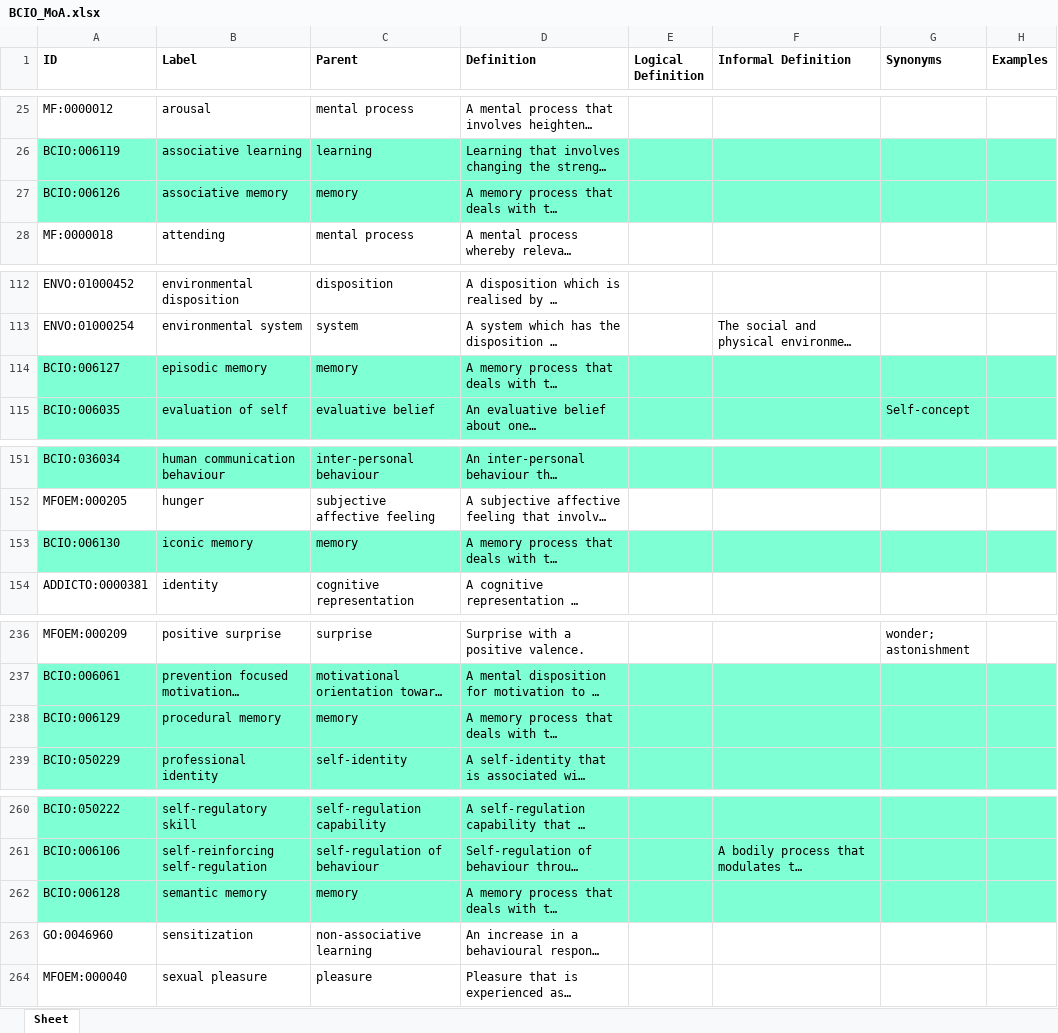
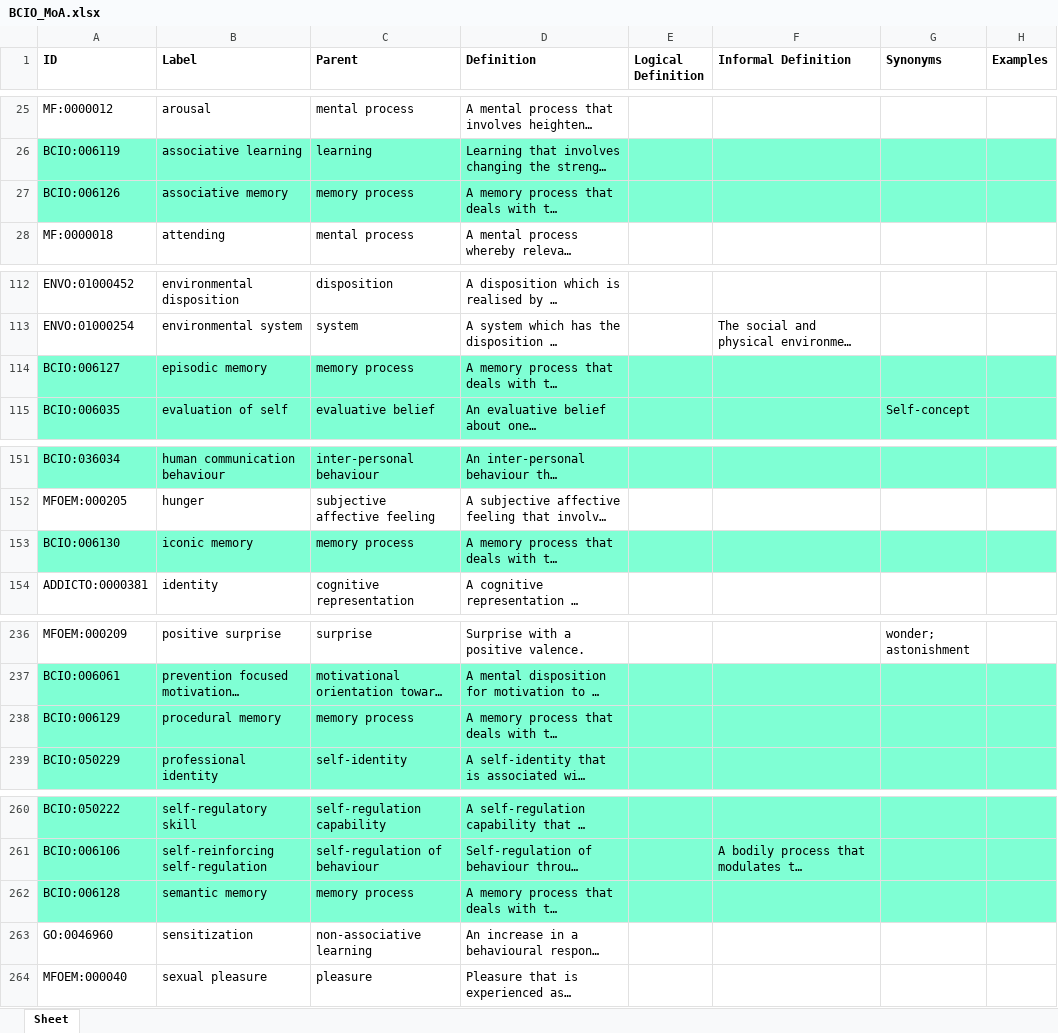
Before and after one commit to HumanBehaviourChangeProject/ontologies, an Excel workbook: MechanismOfAction/inputs/BCIO_MoA.xlsx, sheet Sheet, drawn as a sheet; only a part is shown, gaps mark what is left out; long unchanged cells end in …; values as stored, in another font and other column widths than the file's, no borders; the diff names each change by its address in the sheet, - before the commit and + after, or states it on an @@ line.

Commit message:
Updating BCIO_MoA.xlsx

```diff
--- a/MechanismOfAction/inputs/BCIO_MoA.xlsx (sheet Sheet)
+++ b/MechanismOfAction/inputs/BCIO_MoA.xlsx (sheet Sheet)
-C27 (Parent): memory
+C27 (Parent): memory process
-C114 (Parent): memory
+C114 (Parent): memory process
-C153 (Parent): memory
+C153 (Parent): memory process
-C238 (Parent): memory
+C238 (Parent): memory process
-C262 (Parent): memory
+C262 (Parent): memory process
```
